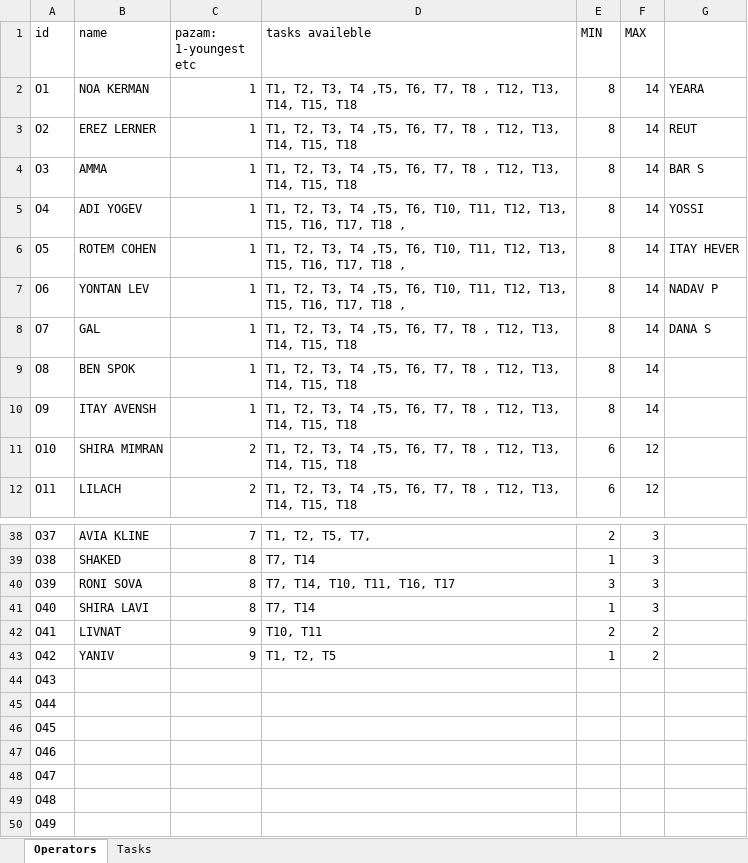
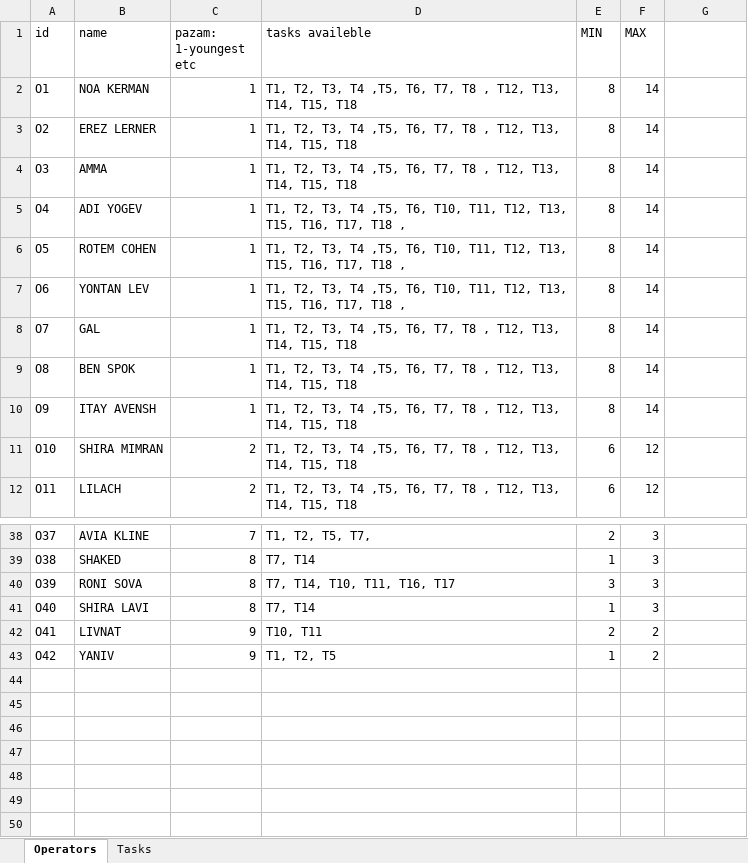
Before and after one commit to nitzanpalgi/Automated-shifts-assignment, an Excel workbook: DATA/DB.xlsx, sheet Operators, drawn as a sheet; only a part is shown, gaps mark what is left out; values as stored, in another font and other column widths than the file's, no borders; the diff names each change by its address in the sheet, - before the commit and + after, or states it on an @@ line.

```diff
--- a/DATA/DB.xlsx (sheet Operators)
+++ b/DATA/DB.xlsx (sheet Operators)
-G2: YEARA
+G2: (empty)
-G3: REUT
+G3: (empty)
-G4: BAR S
+G4: (empty)
-G5: YOSSI
+G5: (empty)
-G6: ITAY HEVER
+G6: (empty)
-G7: NADAV P
+G7: (empty)
-G8: DANA S
+G8: (empty)
-row 44: O43
-row 45: O44
-row 46: O45
-row 47: O46
-row 48: O47
-row 49: O48
-row 50: O49
```
Also changed, not shown: sheet Tasks, 2 other files.
